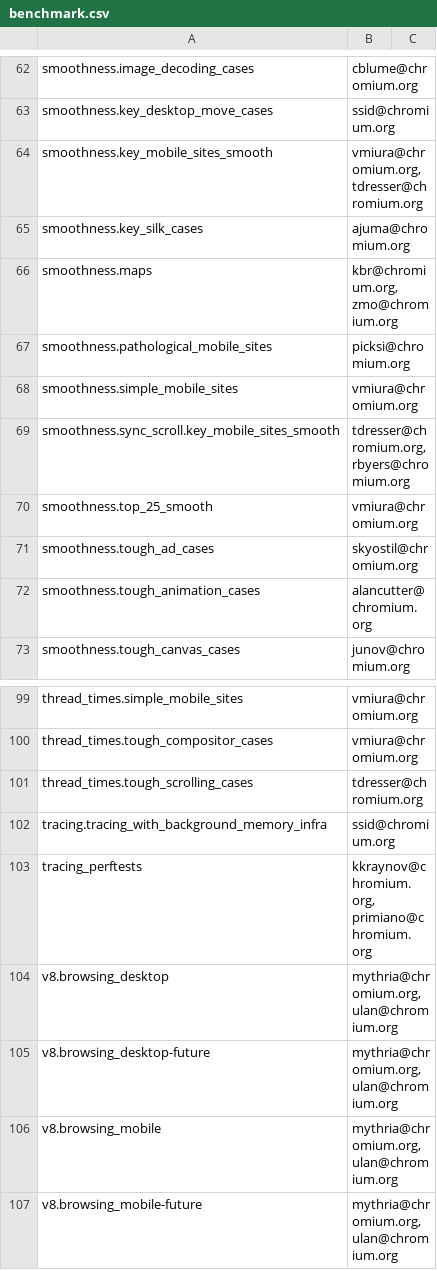
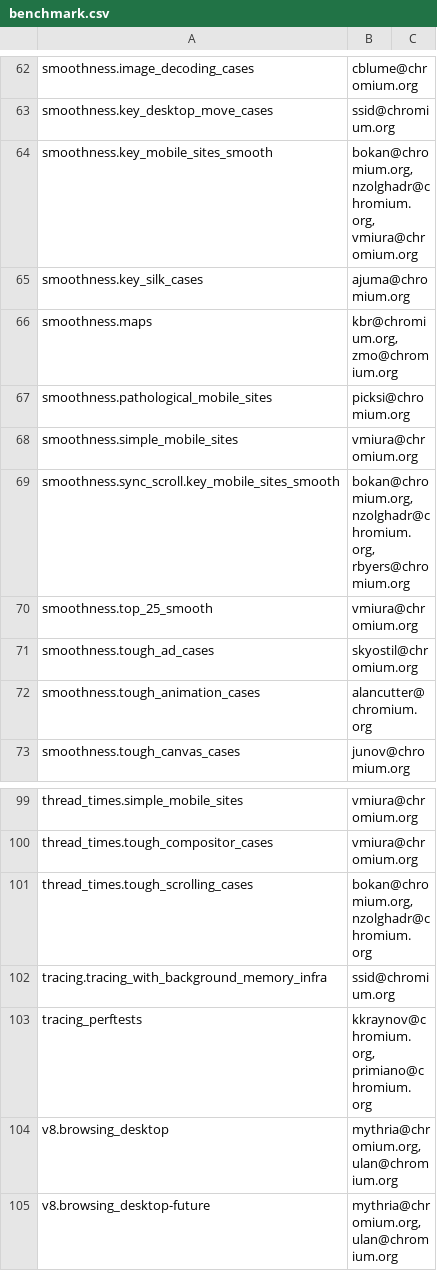
Before and after one commit to chromium-full-mirror/chromium_src_tools_perf, a CSV file: benchmark.csv, drawn as a sheet; only a part is shown, gaps mark what is left out; the shorter side is filled out with more unchanged rows.

Commit message:
Make bokan@ and nzolghadr@ scrolling perf owners
Replacing tdresser@

Change-Id: I74625e1844b5403fc63a7d20d98aaaff1529f6a6
Reviewed-on: https://chromium-review.googlesource.com/993397
Reviewed-by: Annie Sullivan <sullivan@chromium.org>
Reviewed-by: Timothy Dresser <tdresser@chromium.org>
Reviewed-by: Navid Zolghadr <nzolghadr@chromium.org>
Commit-Queue: David Bokan <bokan@chromium.org>
Cr-Commit-Position: refs/heads/master@{#548251}
NOKEYCHECK=True
GitOrigin-RevId: 5bf4fc2b1e08c326ab9ba5b1afc2aeb6f13c3bc0

```diff
--- a/benchmark.csv
+++ b/benchmark.csv
@@ -63,3 +63,3 @@ smoothness.image_decoding_cases,cblume@chromium.org,
 smoothness.key_desktop_move_cases,ssid@chromium.org,
-smoothness.key_mobile_sites_smooth,"vmiura@chromium.org, tdresser@chromium.org",
+smoothness.key_mobile_sites_smooth,"bokan@chromium.org, nzolghadr@chromium.org, vmiura@chromium.org",
 smoothness.key_silk_cases,ajuma@chromium.org,
@@ -68,3 +68,3 @@ smoothness.pathological_mobile_sites,picksi@chromium.org,
 smoothness.simple_mobile_sites,vmiura@chromium.org,
-smoothness.sync_scroll.key_mobile_sites_smooth,"tdresser@chromium.org, rbyers@chromium.org",
+smoothness.sync_scroll.key_mobile_sites_smooth,"bokan@chromium.org, nzolghadr@chromium.org, rbyers@chromium.org",
 smoothness.top_25_smooth,vmiura@chromium.org,
@@ -100,3 +100,3 @@ thread_times.simple_mobile_sites,vmiura@chromium.org,
 thread_times.tough_compositor_cases,vmiura@chromium.org,
-thread_times.tough_scrolling_cases,tdresser@chromium.org,
+thread_times.tough_scrolling_cases,"bokan@chromium.org, nzolghadr@chromium.org",
 tracing.tracing_with_background_memory_infra,ssid@chromium.org,
```
Also changed, not shown: 2 other files.
